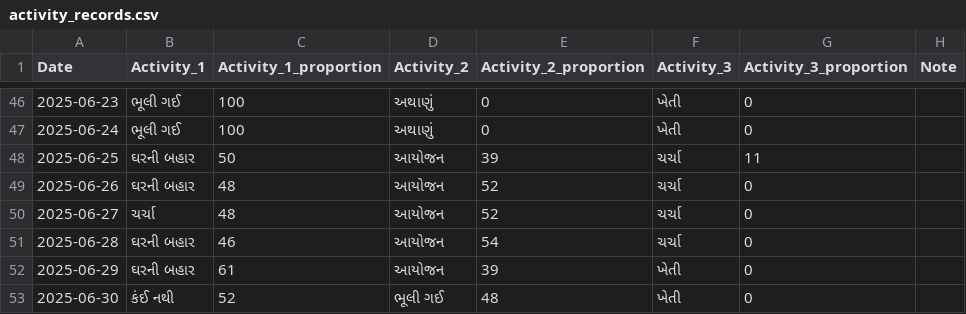
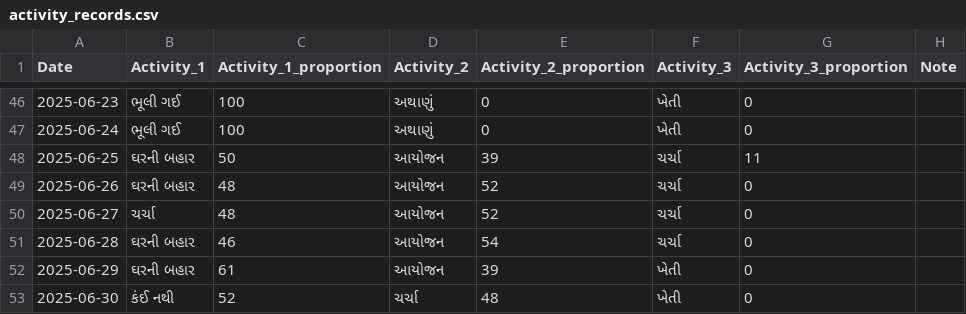
Before and after one commit to rupali-bari-1975/Nirakshan, a CSV file: activity_records.csv, drawn as a sheet; only a part is shown, gaps mark what is left out.

Commit message:
Update activity_records.csv

```diff
--- a/activity_records.csv
+++ b/activity_records.csv
@@ -52,2 +52,2 @@ Date,Activity_1,Activity_1_proportion,Activity_2,Activity_2_proportion,Activity_
 2025-06-29,ઘરની બહાર,61,આયોજન,39,ખેતી,0,
-2025-06-30,કંઈ નથી,52,ભૂલી ગઈ,48,ખેતી,0,
+2025-06-30,કંઈ નથી,52,ચર્ચા,48,ખેતી,0,
```
